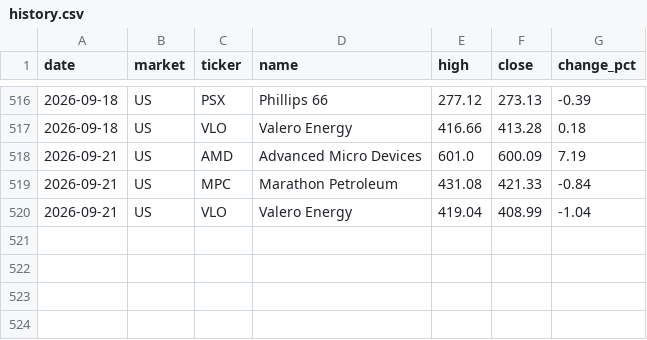
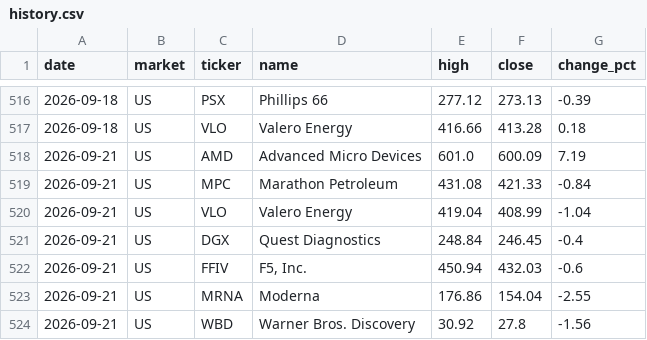
Before and after one commit to su402011-hash/high52-scanner, a CSV file: outputs/history.csv, drawn as a sheet; only a part is shown, gaps mark what is left out.

```diff
--- a/outputs/history.csv
+++ b/outputs/history.csv
@@ -520 +520,5 @@
 2026-09-21,US,VLO,Valero Energy,419.04,408.99,-1.04
+2026-09-21,US,DGX,Quest Diagnostics,248.84,246.45,-0.4
+2026-09-21,US,FFIV,"F5, Inc.",450.94,432.03,-0.6
+2026-09-21,US,MRNA,Moderna,176.86,154.04,-2.55
+2026-09-21,US,WBD,Warner Bros. Discovery,30.92,27.8,-1.56
```
Also changed, not shown: outputs/ranking.csv, 2 other files.
